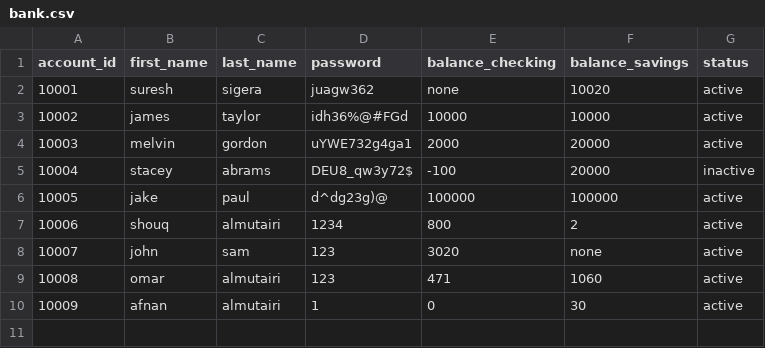
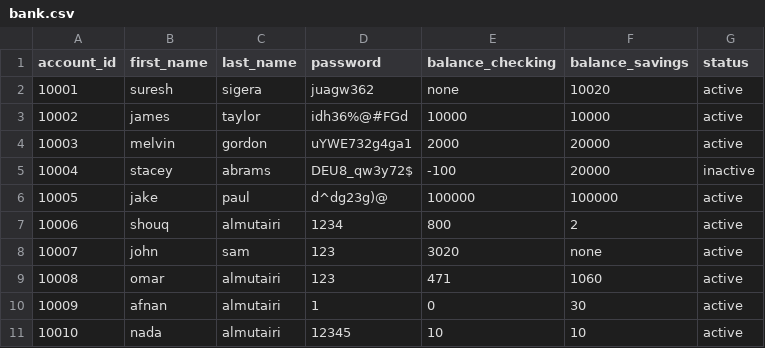
Before and after one commit to shouqv/Bank-project, a CSV file: data/bank.csv, drawn as a sheet.

```diff
--- a/data/bank.csv
+++ b/data/bank.csv
@@ -10 +10,2 @@ account_id,first_name,last_name,password,balance_checking,balance_savings,status
 10009,afnan,almutairi,1,0,30,active
+10010,nada,almutairi,12345,10,10,active
```
Also changed, not shown: 2 other files.
